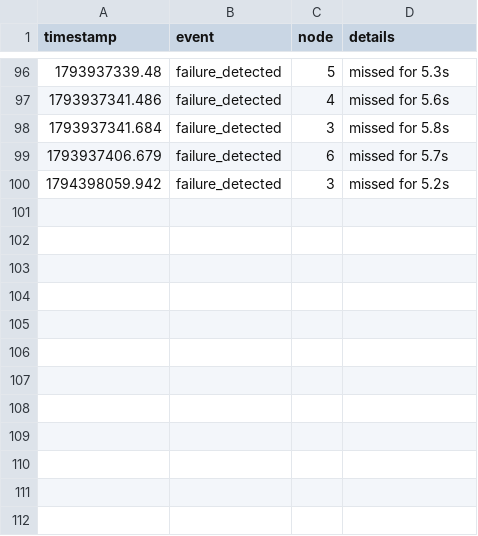
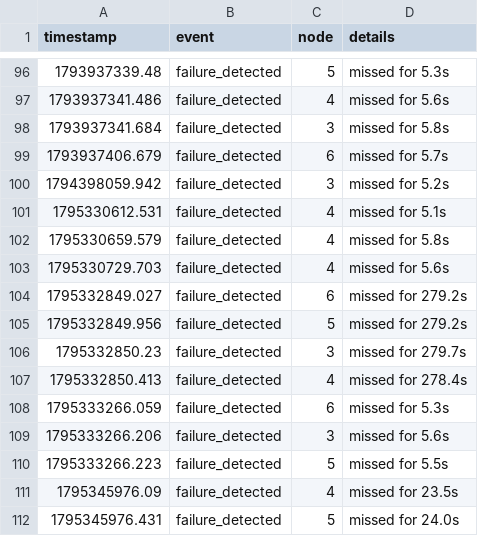
Before and after one commit to Nelly-Frida/Distributed_telecom_billing, a CSV file: distributed_telecom_billing/powerbi/dashboard_data/coordination.csv, drawn as a sheet; only a part is shown, gaps mark what is left out; the diff names each change by its address in the sheet, - before the commit and + after, or states it on an @@ line.

```diff
--- a/distributed_telecom_billing/powerbi/dashboard_data/coordination.csv
+++ b/distributed_telecom_billing/powerbi/dashboard_data/coordination.csv
+row 101: 1795330612.531 | failure_detected | 4 | missed for 5.1s
+row 102: 1795330659.579 | failure_detected | 4 | missed for 5.8s
+row 103: 1795330729.703 | failure_detected | 4 | missed for 5.6s
+row 104: 1795332849.027 | failure_detected | 6 | missed for 279.2s
+row 105: 1795332849.956 | failure_detected | 5 | missed for 279.2s
+row 106: 1795332850.23 | failure_detected | 3 | missed for 279.7s
+row 107: 1795332850.413 | failure_detected | 4 | missed for 278.4s
+row 108: 1795333266.059 | failure_detected | 6 | missed for 5.3s
+row 109: 1795333266.206 | failure_detected | 3 | missed for 5.6s
+row 110: 1795333266.223 | failure_detected | 5 | missed for 5.5s
+row 111: 1795345976.09 | failure_detected | 4 | missed for 23.5s
+row 112: 1795345976.431 | failure_detected | 5 | missed for 24.0s
```
Also changed, not shown: 55 other files.
